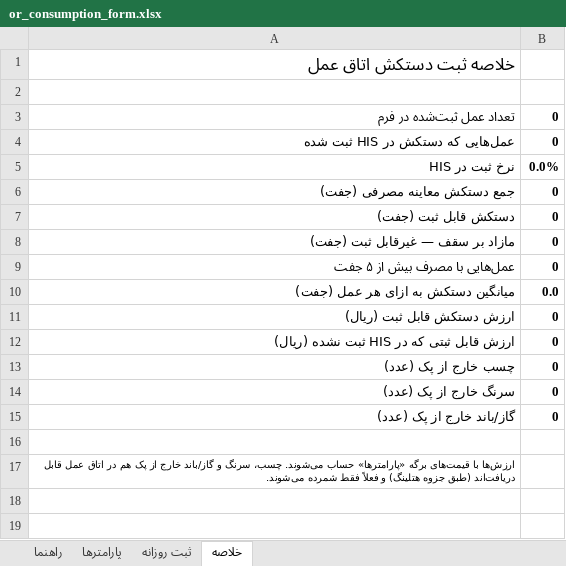
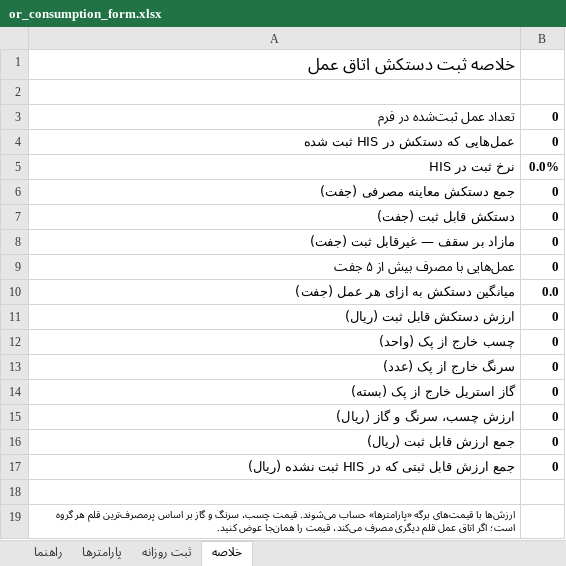
Before and after one commit to purfar56/purfar, an Excel workbook: projects/or-form/or_consumption_form.xlsx, sheet خلاصه, drawn as a sheet; values as stored, in another font and other column widths than the file's, no borders; removed rows and columns are numbered as before the commit, all else as after; the diff names each change by its address in the sheet, - before the commit and + after, or states it on an @@ line.

```diff
--- a/projects/or-form/or_consumption_form.xlsx (sheet خلاصه)
+++ b/projects/or-form/or_consumption_form.xlsx (sheet خلاصه)
-row 12: ارزش قابل ثبتی که در HIS ثبت نشده (ریال) | 0
-A12: چسب خارج از پک (عدد)
+A12: چسب خارج از پک (واحد)
-A14: گاز/باند خارج از پک (عدد)
+A14: گاز استریل خارج از پک (بسته)
+row 15: ارزش چسب، سرنگ و گاز (ریال) | 0
+row 16: جمع ارزش قابل ثبت (ریال) | 0
+row 17: جمع ارزش قابل ثبتی که در HIS ثبت نشده (ریال) | 0
-A19: …حساب می‌شوند. چسب، سرنگ و گاز/باند خارج از پک هم در اتاق عمل قابل دریافت‌اند (طبق جزوه هتلینگ) و فعلاً فقط شمرده می‌شوند.
+A19: …حساب می‌شوند. قیمت چسب، سرنگ و گاز بر اساس پرمصرف‌ترین قلم هر گروه است؛ اگر اتاق عمل قلم دیگری مصرف می‌کند، قیمت را همان‌جا عوض کنید.
```
Also changed, not shown: sheet ثبت روزانه, sheet پارامترها, sheet راهنما, 4 other files.
